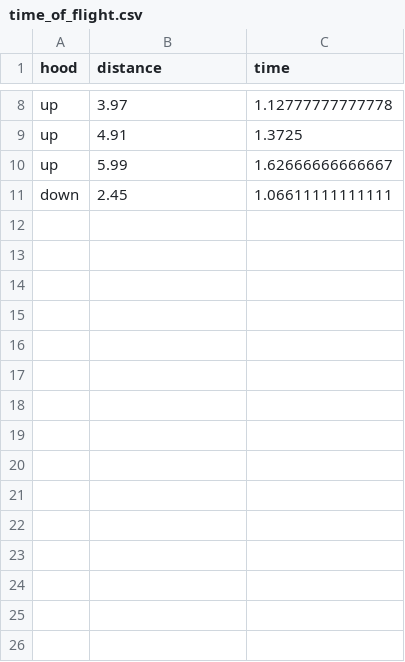
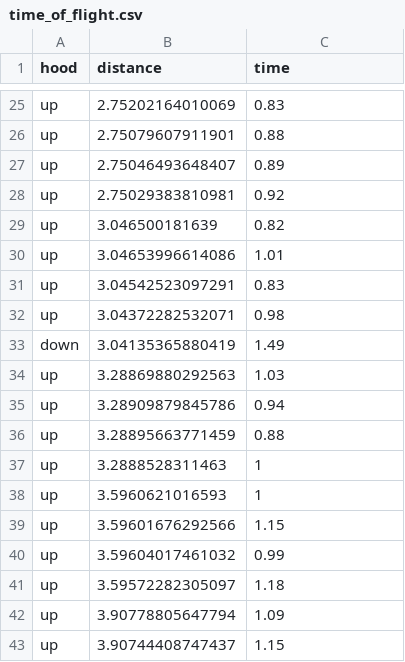
Before and after one commit to frc-88/tj2_ros, a CSV file: tj2_turret/config/time_of_flight.csv, drawn as a sheet; only a part is shown, gaps mark what is left out; addresses are those after the commit; the diff covers the shown part only; the diff names each change by its address in the sheet, - before the commit and + after, or states it on an @@ line.

Commit message:
recording shot data. refining tables

```diff
--- a/tj2_turret/config/time_of_flight.csv
+++ b/tj2_turret/config/time_of_flight.csv
-B25 (distance): 3.97
+B25 (distance): 2.75202164010069
-C25 (time): 1.12777777777778
+C25 (time): 0.83
-B26 (distance): 4.91
+B26 (distance): 2.75079607911901
-C26 (time): 1.3725
+C26 (time): 0.88
-B27 (distance): 5.99
+B27 (distance): 2.75046493648407
-C27 (time): 1.62666666666667
+C27 (time): 0.89
+row 28: up | 2.75029383810981 | 0.92
+row 29: up | 3.046500181639 | 0.82
+row 30: up | 3.04653996614086 | 1.01
+row 31: up | 3.04542523097291 | 0.83
+row 32: up | 3.04372282532071 | 0.98
-B33 (distance): 2.45
+B33 (distance): 3.04135365880419
-C33 (time): 1.06611111111111
+C33 (time): 1.49
+row 34: up | 3.28869880292563 | 1.03
+row 35: up | 3.28909879845786 | 0.94
+row 36: up | 3.28895663771459 | 0.88
+row 37: up | 3.2888528311463 | 1
+row 38: up | 3.5960621016593 | 1
+row 39: up | 3.59601676292566 | 1.15
+row 40: up | 3.59604017461032 | 0.99
+row 41: up | 3.59572282305097 | 1.18
+row 42: up | 3.90778805647794 | 1.09
+row 43: up | 3.90744408747437 | 1.15
```
Also changed, not shown: 41 added rows, 2 removed rows and 8 edited cells elsewhere in this file, 12 other files.
